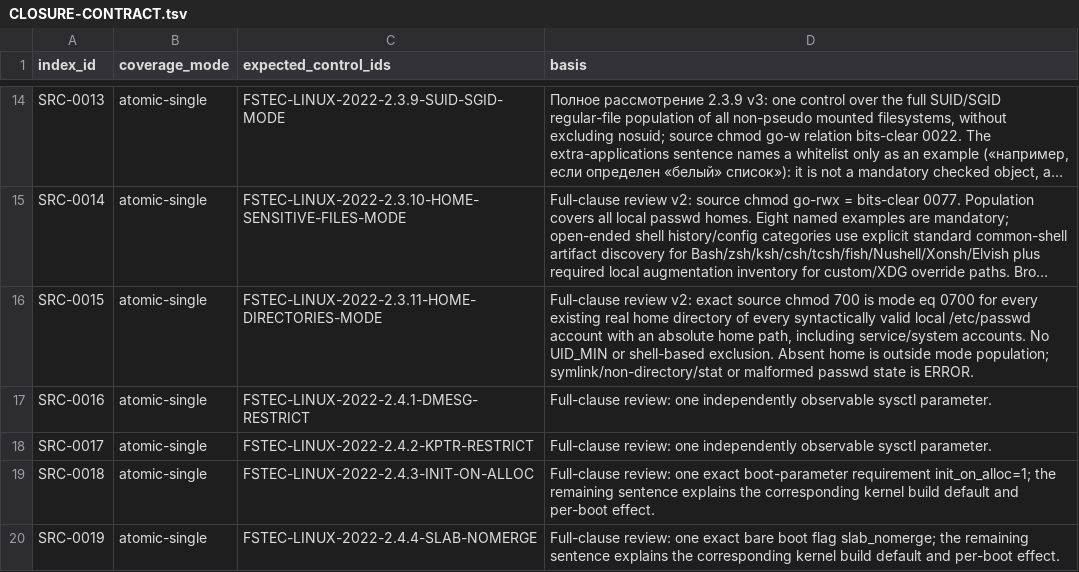
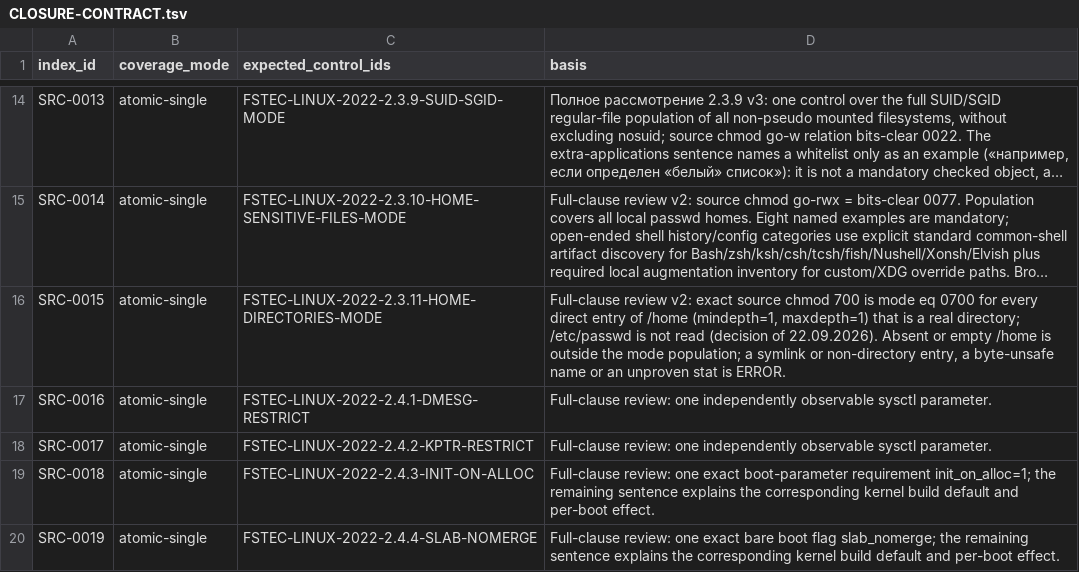
Before and after one commit to rasav65/SecureLinux-Policy, a TSV file: index/source-v4/CLOSURE-CONTRACT.tsv, drawn as a sheet; only a part is shown, gaps mark what is left out; long unchanged cells end in …; the diff names each change by its address in the sheet, - before the commit and + after, or states it on an @@ line.

Commit message:
cleanup: хвосты после выведения authority-файлов — словарь checker, ветка allowlist 2.3.9, тексты
Поведение проверок не меняется: raw-вывод старого и нового артефакта на
этом ПК совпадает (49 строк); в исполняемом коде артефакта изменились
только три строки local функции 2.3.9.
checker.py (KIND_RULES): удалён kind tested-setting-attestation, у
suid-sgid-applications только key mode / op bits-clear;
CONTROL-SCHEMA.json перегенерирован. CHECK-адаптер
suid-sgid-applications-check-v2: удалены ветка subset-of-file,
CANONICAL_ALLOWLIST, _slp_allowlist_text, _slp_allowed, _slp_extras;
контракт без allowlist_control, binding supported_ops [bits-clear], реестр.
Адаптер 2.3.4: комментарий строки 2 приведён к условию 0o002. Basis SRC-0015
в CLOSURE-CONTRACT — прямые элементы /home. docs/compatibility.md: кандидат
e683fe2b — исторический, секция SRC-0004 — штатные правила.
Тесты: выведенный словарь отвергают runtime и schema; тесты ветки allowlist
удалены; SuidSgidSingleReadFixtures — на MODE; test_allowlist_op_is_not_eligible*
вызывают APPLY-адаптер с id 2.3.9-SUID-SGID-MODE (вердикт прежний).
APPLY-адаптер suid-sgid и исторические адаптеры не менялись.
CHECK_SHA256 1ad4d6ac73602451a57533446eab7a337adf4586d0d89c894db60937907516d1.

```diff
--- a/index/source-v4/CLOSURE-CONTRACT.tsv
+++ b/index/source-v4/CLOSURE-CONTRACT.tsv
-D16 (basis): …for every existing real home directory of every syntactically valid local /etc/passwd account with an absolute home path, including service/system accounts. No UID_MIN or shell-based exclusion. Absent home is outside mode population; symlink/non-directory/stat or malformed passwd state is ERROR.
+D16 (basis): …for every direct entry of /home (mindepth=1, maxdepth=1) that is a real directory; /etc/passwd is not read (decision of 22.09.2026). Absent or empty /home is outside the mode population; a symlink or non-directory entry, a byte-unsafe name or an unproven stat is ERROR.
```
Also changed, not shown: product/ADAPTER-REGISTRY.tsv, 24 other files.
